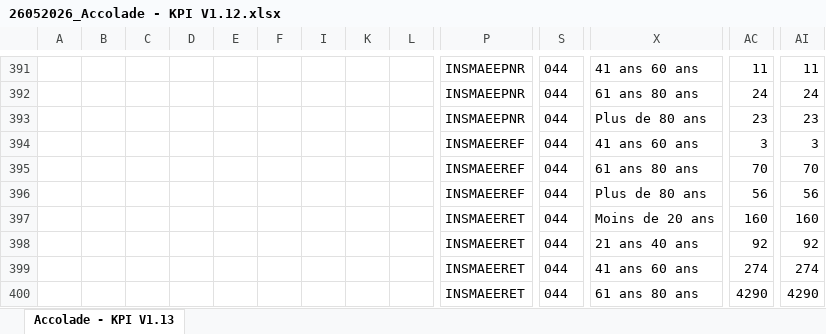
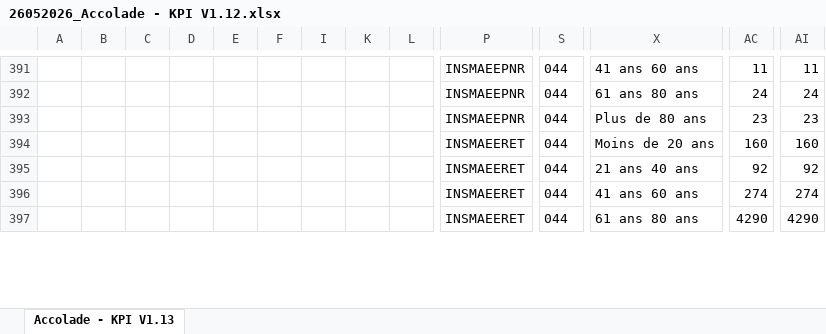
Before and after one commit to NidhalMGEN/DashBoard, an Excel workbook: Input_Data/ancien/26052026_Accolade - KPI V1.12.xlsx, sheet Accolade - KPI V1.13, drawn as a sheet; only a part is shown, gaps mark what is left out; values as stored, in another font and other column widths than the file's, no borders; rows hold the shown columns only; the diff names each change by its address in the sheet, - before the commit and + after, or states it on an @@ line.

```diff
--- a/Input_Data/ancien/26052026_Accolade - KPI V1.12.xlsx (sheet Accolade - KPI V1.13)
+++ b/Input_Data/ancien/26052026_Accolade - KPI V1.12.xlsx (sheet Accolade - KPI V1.13)
-row 394:  |  |  |  |  |  |  |  |  | INSMAEEREF | 044 | 41 ans 60 ans | 3 | 3
-row 395:  |  |  |  |  |  |  |  |  | INSMAEEREF | 044 | 61 ans 80 ans | 70 | 70
-row 396:  |  |  |  |  |  |  |  |  | INSMAEEREF | 044 | Plus de 80 ans | 56 | 56
```
Also changed, not shown: 9 other files.
